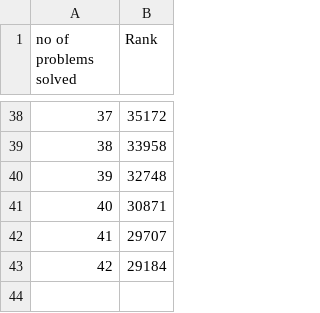
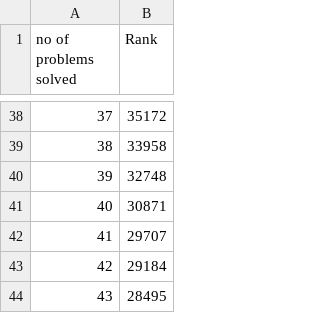
Before and after one commit to FerrariForever95/HackkerRank--LinuxSH, a CSV file: rank.csv, drawn as a sheet; only a part is shown, gaps mark what is left out.

Commit message:
Update rank.csv

```diff
--- a/rank.csv
+++ b/rank.csv
@@ -43 +43,2 @@ no of problems solved,Rank
 42,29184
+43,28495
```
